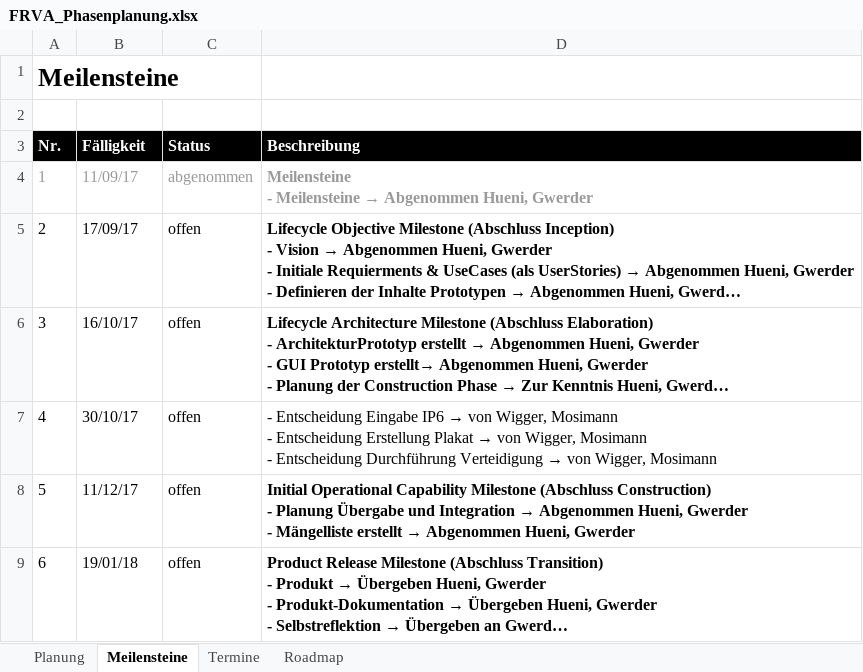
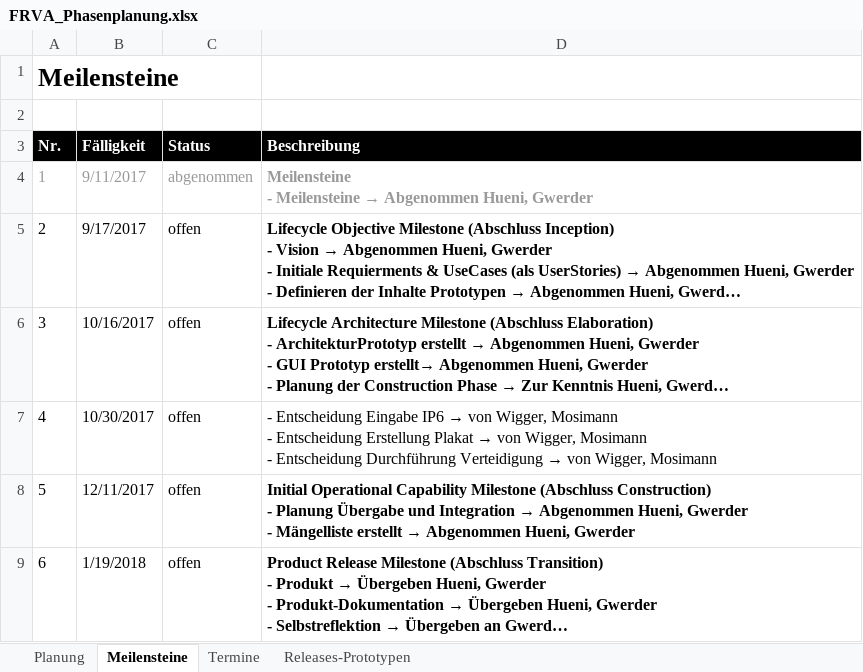
Before and after one commit to rmosimann/frva, an Excel workbook: documents/01_PM/FRVA_Phasenplanung.xlsx, sheet Meilensteine, drawn as a sheet; long unchanged cells end in …; values as stored, in another font and other column widths than the file's, no borders; the diff names each change by its address in the sheet, - before the commit and + after, or states it on an @@ line.

```diff
--- a/documents/01_PM/FRVA_Phasenplanung.xlsx (sheet Meilensteine)
+++ b/documents/01_PM/FRVA_Phasenplanung.xlsx (sheet Meilensteine)
-sheet tab: Roadmap
+sheet tab: Releases-Prototypen
-B4 (Fälligkeit): 11/09/17
+B4 (Fälligkeit): 9/11/2017
-B5 (Fälligkeit): 17/09/17
+B5 (Fälligkeit): 9/17/2017
-B6 (Fälligkeit): 16/10/17
+B6 (Fälligkeit): 10/16/2017
-B7 (Fälligkeit): 30/10/17
+B7 (Fälligkeit): 10/30/2017
-B8 (Fälligkeit): 11/12/17
+B8 (Fälligkeit): 12/11/2017
-B9 (Fälligkeit): 19/01/18
+B9 (Fälligkeit): 1/19/2018
```
Also changed, not shown: sheet Releases-Prototypen.
